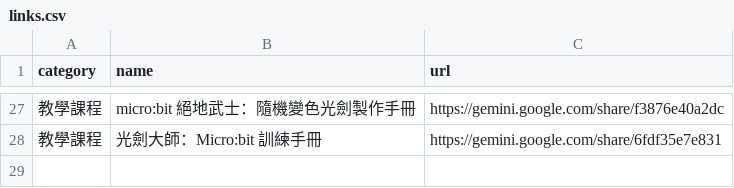
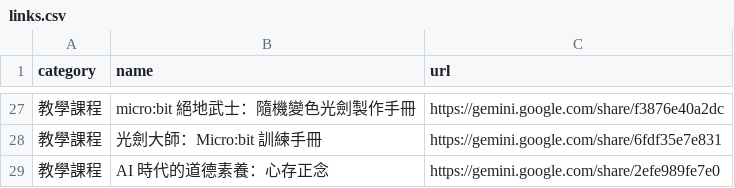
Before and after one commit to cpaizo/cpaizo.github.io, a CSV file: links.csv, drawn as a sheet; only a part is shown, gaps mark what is left out; the diff names each change by its address in the sheet, - before the commit and + after, or states it on an @@ line.

Commit message:
Add new course link for AI ethics training

```diff
--- a/links.csv
+++ b/links.csv
+row 29: 教學課程 | AI 時代的道德素養：心存正念 | https://gemini.google.com/share/2efe989fe7e0
```
